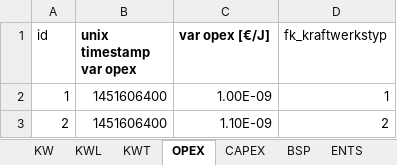
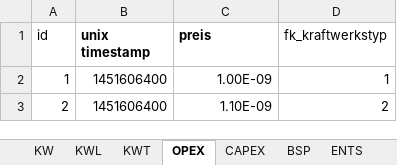
Before and after one commit to schmocker/Pyjamas, an Excel workbook: Models/Technology/European_power_plant/V001/db/Data.xlsx, sheet OPEX, drawn as a sheet; only a part is shown; values as stored, in another font and other column widths than the file's, no borders; the diff names each change by its address in the sheet, - before the commit and + after, or states it on an @@ line.

```diff
--- a/Models/Technology/European_power_plant/V001/db/Data.xlsx (sheet OPEX)
+++ b/Models/Technology/European_power_plant/V001/db/Data.xlsx (sheet OPEX)
-B1: unix timestamp var opex
+B1: unix timestamp
-C1: var opex [€/J]
+C1: preis
```
Also changed, not shown: sheet CAPEX, sheet CO2, sheet BST, sheet KWT, sheet BSP, sheet ENTS, 1 more sheet, 1 other file.
